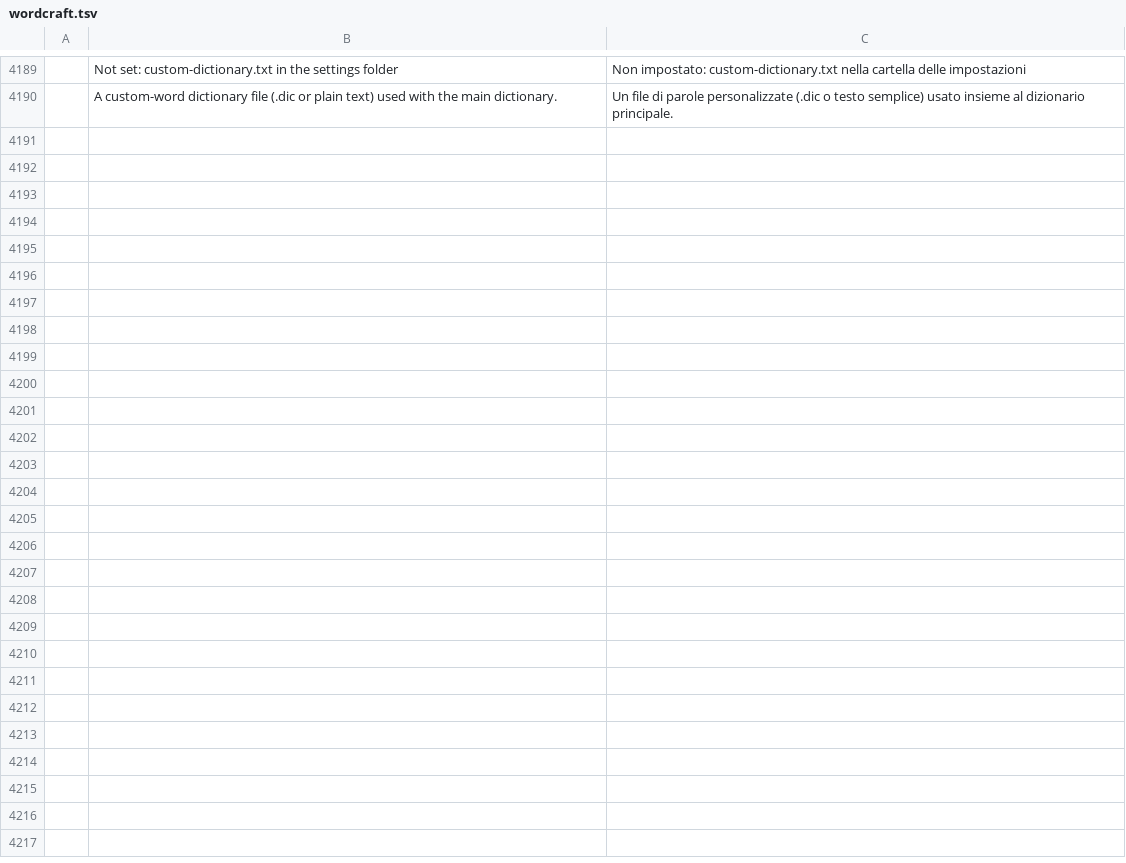
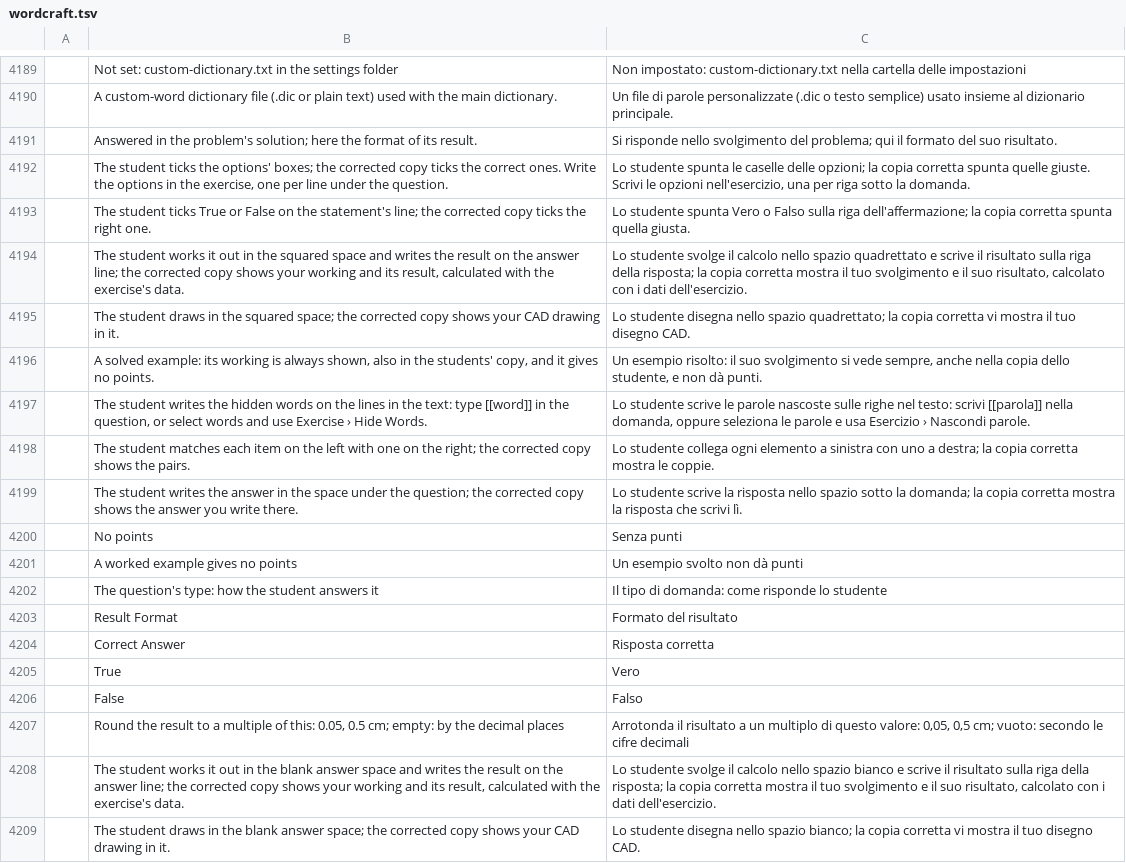
Before and after one commit to nabre/strix, a TSV file: locales/it/wordcraft.tsv, drawn as a sheet; only a part is shown, gaps mark what is left out; the diff names each change by its address in the sheet, - before the commit and + after, or states it on an @@ line.

```diff
--- a/locales/it/wordcraft.tsv
+++ b/locales/it/wordcraft.tsv
+row 4191:  | Answered in the problem's solution; here the format of its result. | Si risponde nello svolgimento del problema; qui il formato del suo risultato.
+row 4192:  | The student ticks the options' boxes; the corrected copy ticks the correct ones. Write the options in the exercise, one per line under the question. | Lo studente spunta le caselle delle opzioni; la copia corretta spunta quelle giuste. Scrivi le opzioni nell'esercizio, una per riga sotto la domanda.
+row 4193:  | The student ticks True or False on the statement's line; the corrected copy ticks the right one. | Lo studente spunta Vero o Falso sulla riga dell'affermazione; la copia corretta spunta quella giusta.
+row 4194:  | The student works it out in the squared space and writes the result on the answer line; the corrected copy shows your working and its result, calculated with the exercise's data. | Lo studente svolge il calcolo nello spazio quadrettato e scrive il risultato sulla riga della risposta; la copia corretta mostra il tuo svolgimento e il suo risultato, calcolato con i dati dell'esercizio.
+row 4195:  | The student draws in the squared space; the corrected copy shows your CAD drawing in it. | Lo studente disegna nello spazio quadrettato; la copia corretta vi mostra il tuo disegno CAD.
+row 4196:  | A solved example: its working is always shown, also in the students' copy, and it gives no points. | Un esempio risolto: il suo svolgimento si vede sempre, anche nella copia dello studente, e non dà punti.
+row 4197:  | The student writes the hidden words on the lines in the text: type [[word]] in the question, or select words and use Exercise › Hide Words. | Lo studente scrive le parole nascoste sulle righe nel testo: scrivi [[parola]] nella domanda, oppure seleziona le parole e usa Esercizio › Nascondi parole.
+row 4198:  | The student matches each item on the left with one on the right; the corrected copy shows the pairs. | Lo studente collega ogni elemento a sinistra con uno a destra; la copia corretta mostra le coppie.
+row 4199:  | The student writes the answer in the space under the question; the corrected copy shows the answer you write there. | Lo studente scrive la risposta nello spazio sotto la domanda; la copia corretta mostra la risposta che scrivi lì.
+row 4200:  | No points | Senza punti
+row 4201:  | A worked example gives no points | Un esempio svolto non dà punti
+row 4202:  | The question's type: how the student answers it | Il tipo di domanda: come risponde lo studente
+row 4203:  | Result Format | Formato del risultato
+row 4204:  | Correct Answer | Risposta corretta
+row 4205:  | True | Vero
+row 4206:  | False | Falso
+row 4207:  | Round the result to a multiple of this: 0.05, 0.5 cm; empty: by the decimal places | Arrotonda il risultato a un multiplo di questo valore: 0,05, 0,5 cm; vuoto: secondo le cifre decimali
+row 4208:  | The student works it out in the blank answer space and writes the result on the answer line; the corrected copy shows your working and its result, calculated with the exercise's data. | Lo studente svolge il calcolo nello spazio bianco e scrive il risultato sulla riga della risposta; la copia corretta mostra il tuo svolgimento e il suo risultato, calcolato con i dati dell'esercizio.
+row 4209:  | The student draws in the blank answer space; the corrected copy shows your CAD drawing in it. | Lo studente disegna nello spazio bianco; la copia corretta vi mostra il tuo disegno CAD.
```
Also changed, not shown: locales/de/wordcraft.tsv, locales/fr/wordcraft.tsv, 3 other files.
